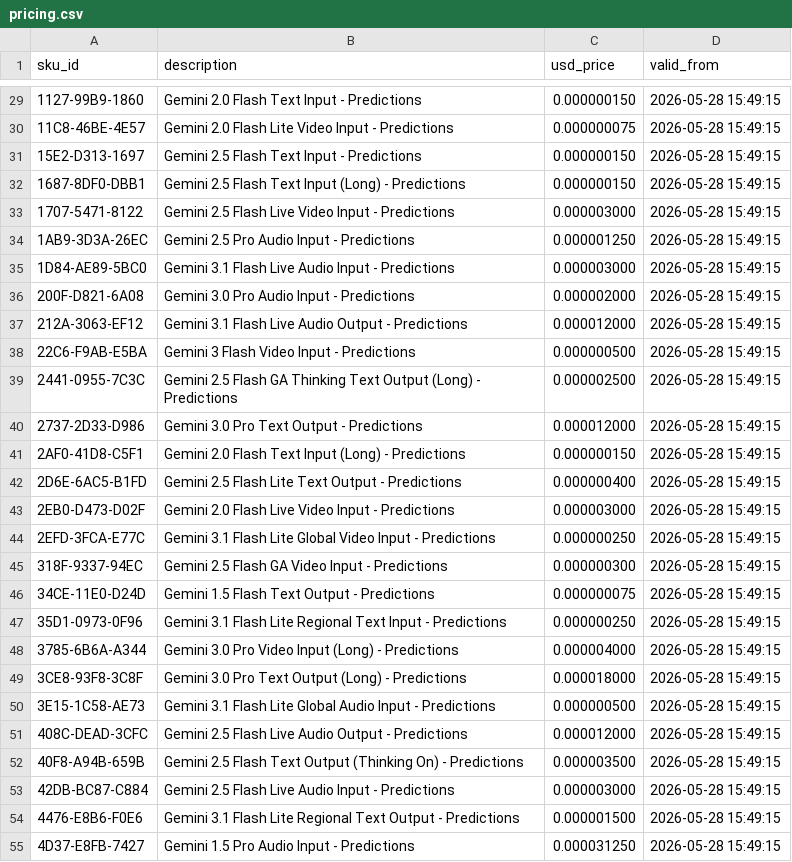
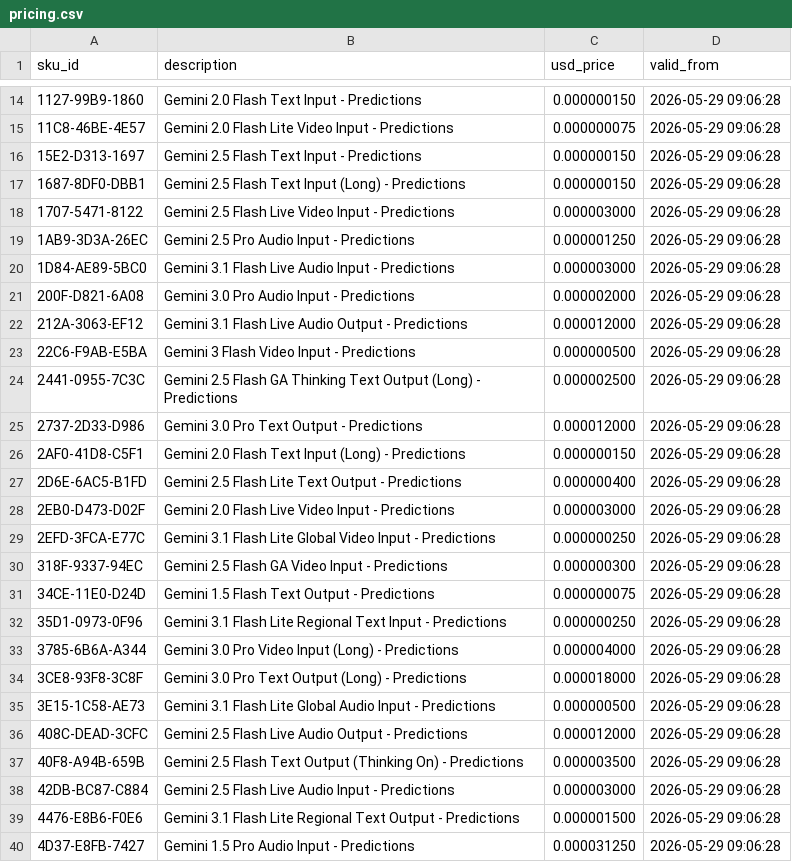
Before and after one commit to oroconnor/google-pricing, a CSV file: pricing.csv, drawn as a sheet; only a part is shown, gaps mark what is left out; addresses are those after the commit; the diff covers the shown part only; the diff names each change by its address in the sheet, - before the commit and + after, or states it on an @@ line.

```diff
--- a/pricing.csv
+++ b/pricing.csv
-D14:D40 (valid_from): 2026-05-28 15:49:15
+D14:D40 (valid_from): 2026-05-29 09:06:28
```
Also changed, not shown: 15 removed rows and 88 edited cells elsewhere in this file.
